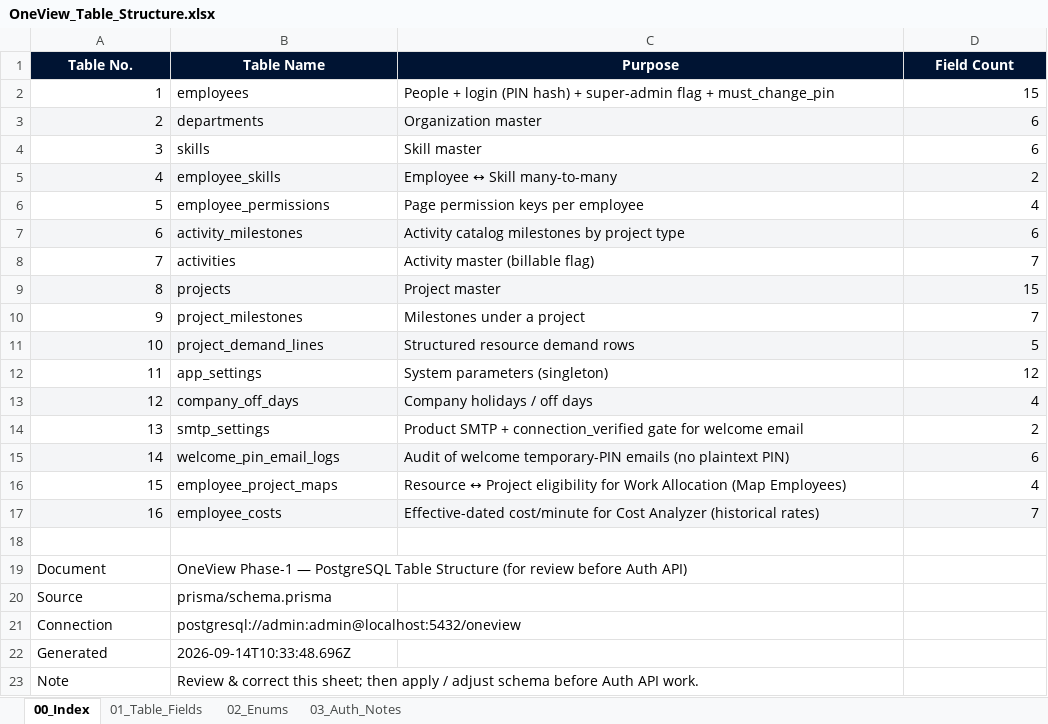
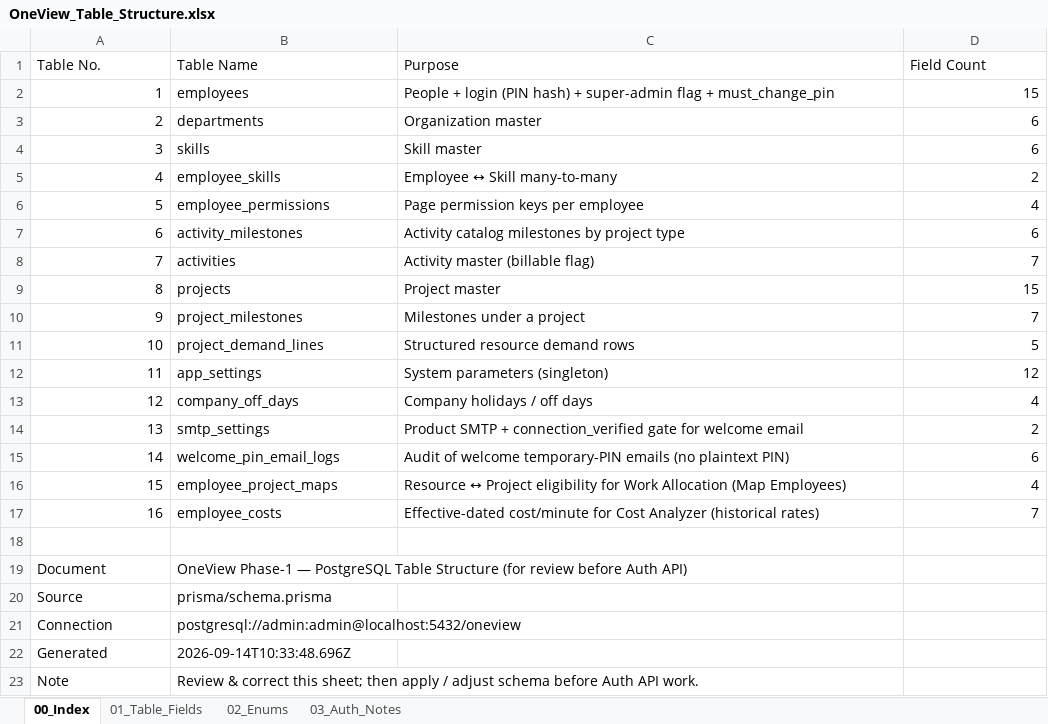
Before and after one commit to WarinSquro/Warin, an Excel workbook: docs/OneView_Table_Structure.xlsx, sheet 00_Index, drawn as a sheet; values as stored, in another font and other column widths than the file's, no borders; the diff names each change by its address in the sheet, - before the commit and + after, or states it on an @@ line.

```diff
--- a/docs/OneView_Table_Structure.xlsx (sheet 00_Index)
+++ b/docs/OneView_Table_Structure.xlsx (sheet 00_Index)
@@ A1:D1 fill: #001433 → none, bold: on → off, text colour: #FFFFFF → black, alignment: center → left @@
-A3:D3 fill: #F4F5F7
+A3:D3 fill: none
-A5:D5 fill: #F4F5F7
+A5:D5 fill: none
-A7:D7 fill: #F4F5F7
+A7:D7 fill: none
-A9:D9 fill: #F4F5F7
+A9:D9 fill: none
-A11:D11 fill: #F4F5F7
+A11:D11 fill: none
-A13:D13 fill: #F4F5F7
+A13:D13 fill: none
-A15:D15 fill: #F4F5F7
+A15:D15 fill: none
-A17:D17 fill: #F4F5F7
+A17:D17 fill: none
```
Also changed, not shown: sheet 02_Enums, sheet 03_Auth_Notes, sheet 01_Table_Fields, 29 other files.
